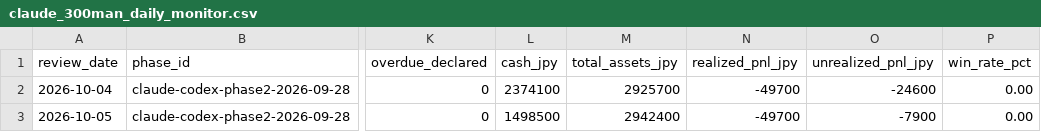
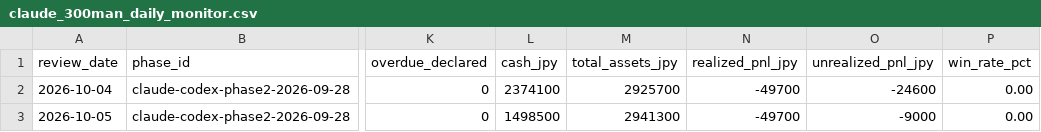
Before and after one commit to MANDAI0571/stock-news-monitor, a CSV file: data/claude_300man_daily_monitor.csv, drawn as a sheet; only a part is shown, gaps mark what is left out; the diff names each change by its address in the sheet, - before the commit and + after, or states it on an @@ line.

```diff
--- a/data/claude_300man_daily_monitor.csv
+++ b/data/claude_300man_daily_monitor.csv
-M3 (total_assets_jpy): 2942400
+M3 (total_assets_jpy): 2941300
-O3 (unrealized_pnl_jpy): -7900
+O3 (unrealized_pnl_jpy): -9000
```
Also changed, not shown: data/claude_300man_journal.csv, data/codex_300man_journal.csv, 3 other files.
